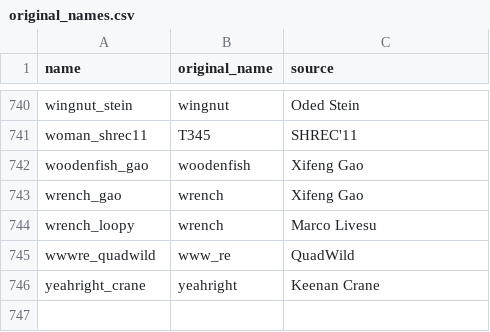
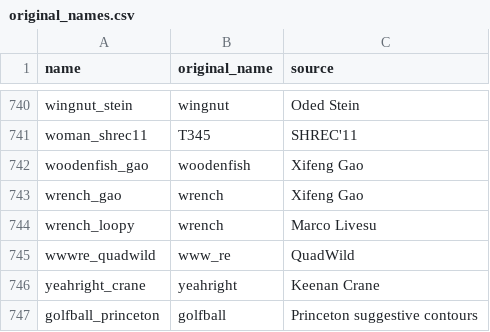
Before and after one commit to tue-alga/meshes, a CSV file: tools/original_names.csv, drawn as a sheet; only a part is shown, gaps mark what is left out; the diff names each change by its address in the sheet, - before the commit and + after, or states it on an @@ line.

```diff
--- a/tools/original_names.csv
+++ b/tools/original_names.csv
+row 747: golfball_princeton | golfball | Princeton suggestive contours
```
Also changed, not shown: tools/sources.csv, 5 other files.
